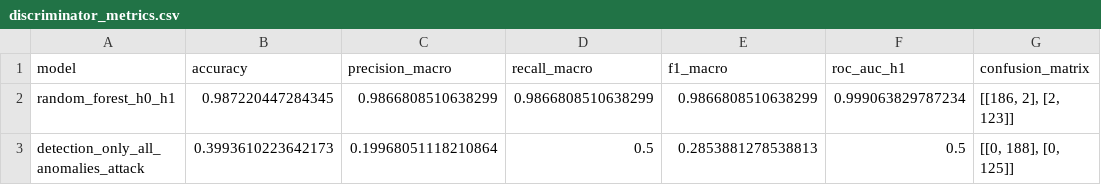
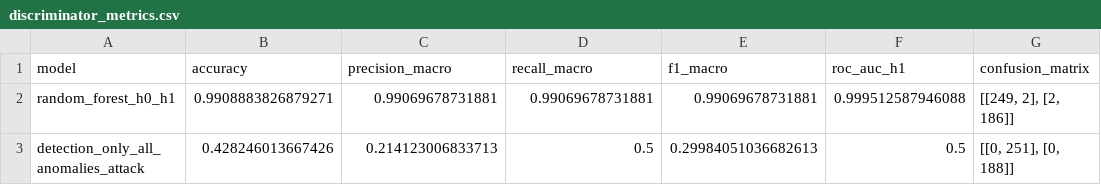
Before and after one commit to platynom/oran-splane-self-healing-digital-twin, a CSV file: 01_CURRENT_SPlane_SelfHealing/oran_splane_selfhealing/results/discriminator_metrics.csv, drawn as a sheet.

```diff
--- a/01_CURRENT_SPlane_SelfHealing/oran_splane_selfhealing/results/discriminator_metrics.csv
+++ b/01_CURRENT_SPlane_SelfHealing/oran_splane_selfhealing/results/discriminator_metrics.csv
@@ -1,3 +1,3 @@
 model,accuracy,precision_macro,recall_macro,f1_macro,roc_auc_h1,confusion_matrix
-random_forest_h0_h1,0.987220447284345,0.9866808510638299,0.9866808510638299,0.9866808510638299,0.999063829787234,"[[186, 2], [2, 123]]"
-detection_only_all_anomalies_attack,0.3993610223642173,0.19968051118210864,0.5,0.2853881278538813,0.5,"[[0, 188], [0, 125]]"
+random_forest_h0_h1,0.9908883826879271,0.99069678731881,0.99069678731881,0.99069678731881,0.999512587946088,"[[249, 2], [2, 186]]"
+detection_only_all_anomalies_attack,0.428246013667426,0.214123006833713,0.5,0.29984051036682613,0.5,"[[0, 251], [0, 188]]"
```
Also changed, not shown: 01_CURRENT_SPlane_SelfHealing/oran_splane_selfhealing/results/benchmark_results.csv, 01_CURRENT_SPlane_SelfHealing/oran_splane_selfhealing/results/tier2/multiseed_per_seed.csv, 29 other files.
